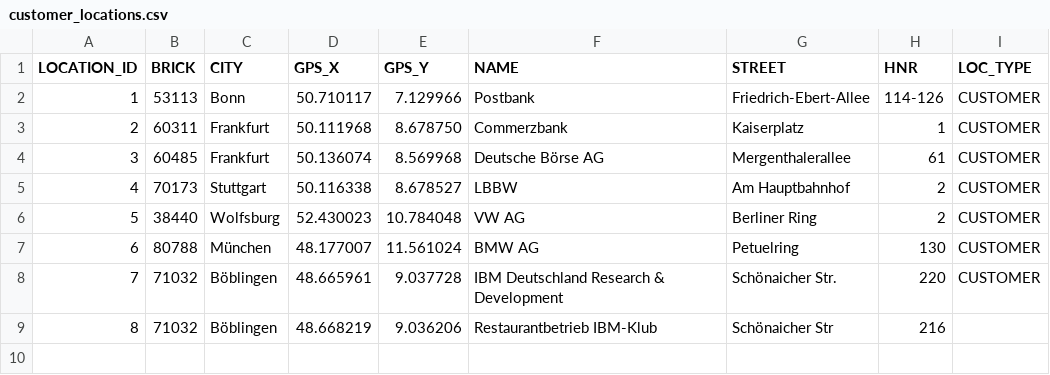
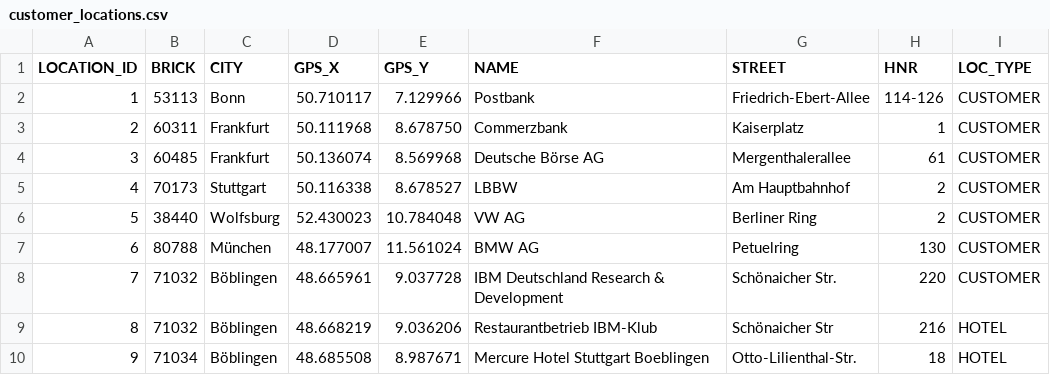
Before and after one commit to bh6/bh6, a CSV file: data/customer_locations.csv, drawn as a sheet.

Commit message:
added more locations

```diff
--- a/data/customer_locations.csv
+++ b/data/customer_locations.csv
@@ -8,2 +8,3 @@ LOCATION_ID;BRICK;CITY;GPS_X;GPS_Y;NAME;STREET;HNR;LOC_TYPE
 7;71032;Böblingen;48.665961;9.037728;IBM Deutschland Research & Development;Schönaicher Str.;220;CUSTOMER
-8;71032;Böblingen;48.668219;9.036206;Restaurantbetrieb IBM-Klub;Schönaicher Str;216;
+8;71032;Böblingen;48.668219;9.036206;Restaurantbetrieb IBM-Klub;Schönaicher Str;216;HOTEL
+9;71034;Böblingen;48.685508;8.987671;Mercure Hotel Stuttgart Boeblingen;Otto-Lilienthal-Str.;18;HOTEL
```
